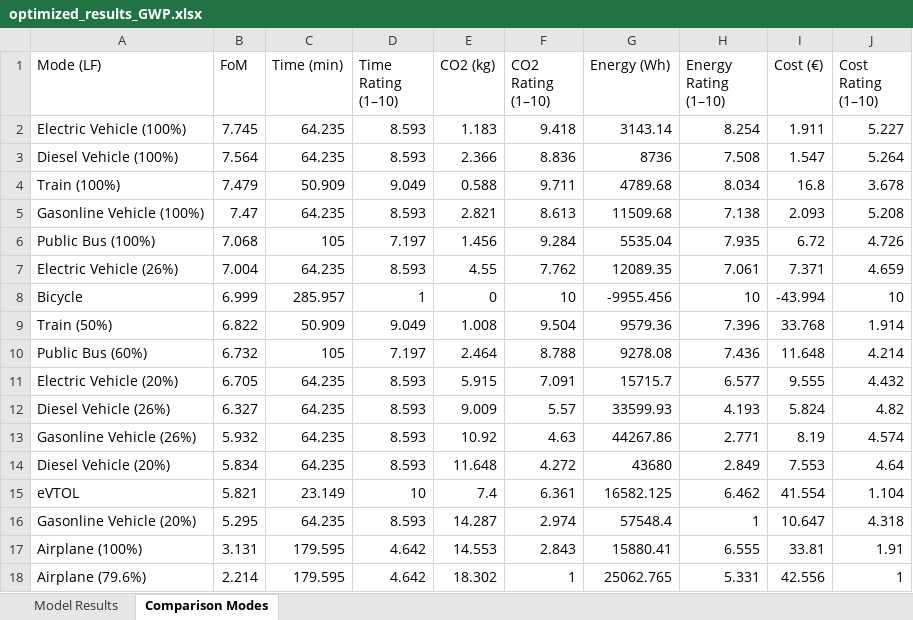
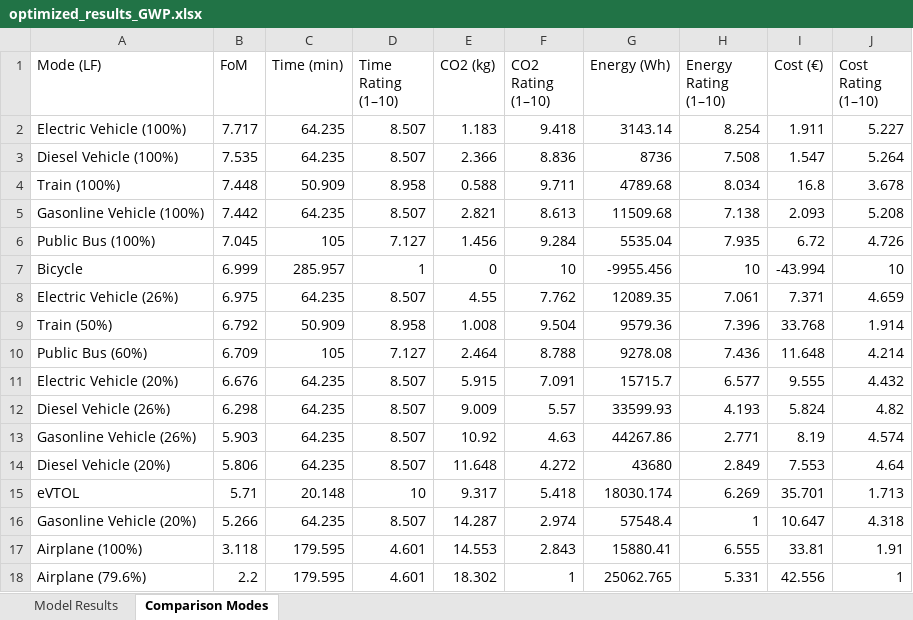
Before and after one commit to JohannesJanning/openmdao-evtol-tutorial, an Excel workbook: src/results/GWP/optimized_results_GWP.xlsx, sheet Comparison Modes, drawn as a sheet; values as stored, in another font and other column widths than the file's, no borders; removed rows and columns are numbered as before the commit, all else as after; the diff names each change by its address in the sheet, - before the commit and + after, or states it on an @@ line.

```diff
--- a/src/results/GWP/optimized_results_GWP.xlsx (sheet Comparison Modes)
+++ b/src/results/GWP/optimized_results_GWP.xlsx (sheet Comparison Modes)
-B2 (FoM): 7.745
+B2 (FoM): 7.717
-D2:D3 (Time Rating (1–10)): 8.593
+D2:D3 (Time Rating (1–10)): 8.507
-B3 (FoM): 7.564
+B3 (FoM): 7.535
-B4 (FoM): 7.479
+B4 (FoM): 7.448
-D4 (Time Rating (1–10)): 9.049
+D4 (Time Rating (1–10)): 8.958
-B5 (FoM): 7.47
+B5 (FoM): 7.442
-D5 (Time Rating (1–10)): 8.593
+D5 (Time Rating (1–10)): 8.507
-B6 (FoM): 7.068
+B6 (FoM): 7.045
-D6 (Time Rating (1–10)): 7.197
+D6 (Time Rating (1–10)): 7.127
-row 7: Electric Vehicle (26%) | 7.004 | 64.235 | 8.593 | 4.55 | 7.762 | 12089.35 | 7.061 | 7.371 | 4.659
+row 8: Electric Vehicle (26%) | 6.975 | 64.235 | 8.507 | 4.55 | 7.762 | 12089.35 | 7.061 | 7.371 | 4.659
-B9 (FoM): 6.822
+B9 (FoM): 6.792
-D9 (Time Rating (1–10)): 9.049
+D9 (Time Rating (1–10)): 8.958
-B10 (FoM): 6.732
+B10 (FoM): 6.709
-D10 (Time Rating (1–10)): 7.197
+D10 (Time Rating (1–10)): 7.127
-B11 (FoM): 6.705
+B11 (FoM): 6.676
-D11:D14 (Time Rating (1–10)): 8.593
+D11:D14 (Time Rating (1–10)): 8.507
-B12 (FoM): 6.327
+B12 (FoM): 6.298
-B13 (FoM): 5.932
+B13 (FoM): 5.903
-B14 (FoM): 5.834
+B14 (FoM): 5.806
-B15 (FoM): 5.821
+B15 (FoM): 5.71
-C15 (Time (min)): 23.149
+C15 (Time (min)): 20.148
-E15 (CO2 (kg)): 7.4
+E15 (CO2 (kg)): 9.317
-F15 (CO2 Rating (1–10)): 6.361
+F15 (CO2 Rating (1–10)): 5.418
-G15 (Energy (Wh)): 16582.125
+G15 (Energy (Wh)): 18030.174
-H15 (Energy Rating (1–10)): 6.462
+H15 (Energy Rating (1–10)): 6.269
-I15 (Cost (€)): 41.554
+I15 (Cost (€)): 35.701
-J15 (Cost Rating (1–10)): 1.104
+J15 (Cost Rating (1–10)): 1.713
-B16 (FoM): 5.295
+B16 (FoM): 5.266
-D16 (Time Rating (1–10)): 8.593
+D16 (Time Rating (1–10)): 8.507
-B17 (FoM): 3.131
+B17 (FoM): 3.118
-D17:D18 (Time Rating (1–10)): 4.642
+D17:D18 (Time Rating (1–10)): 4.601
-B18 (FoM): 2.214
+B18 (FoM): 2.2
```
Also changed, not shown: sheet Model Results, src/results/TOC/optimized_results_TOC.xlsx, 5 other files.
